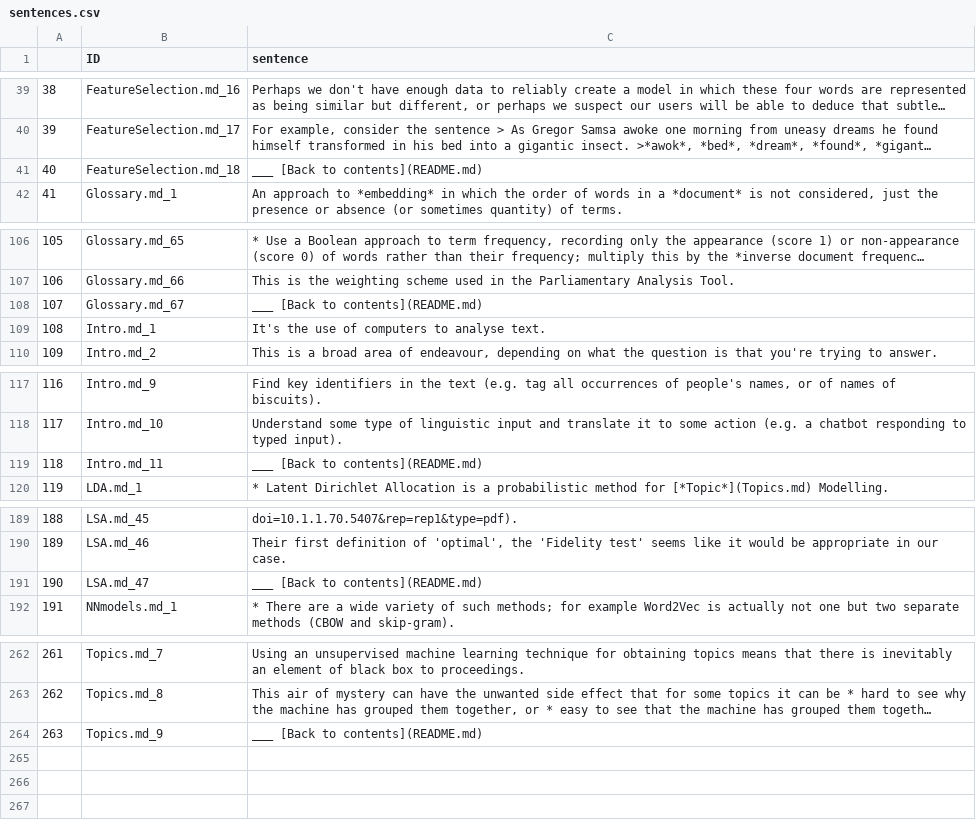
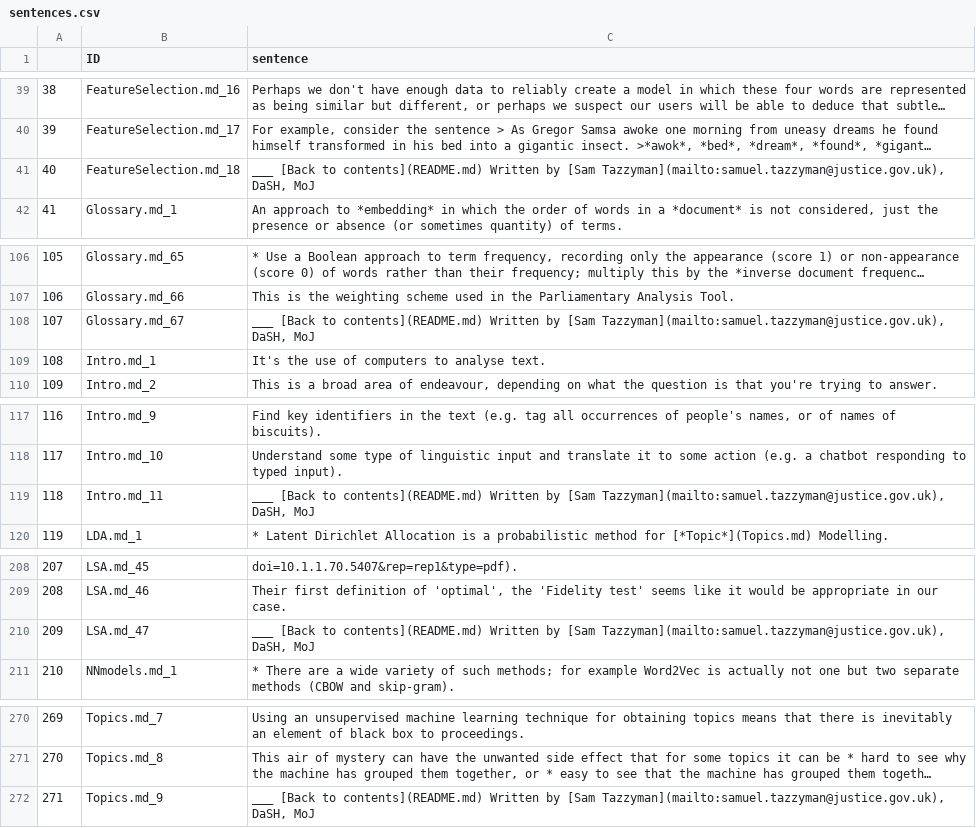
Before and after one commit to moj-analytical-services/NLP-guidance, a CSV file: code/sentences.csv, drawn as a sheet; only a part is shown, gaps mark what is left out; long unchanged cells end in …; addresses are those after the commit; the diff covers the shown part only; the diff names each change by its address in the sheet, - before the commit and + after, or states it on an @@ line.

```diff
--- a/code/sentences.csv
+++ b/code/sentences.csv
-C41 (sentence): …to contents](README.md)
+C41 (sentence): …to contents](README.md) Written by [Sam Tazzyman](mailto:samuel.tazzyman@justice.gov.uk), DaSH, MoJ
-C108 (sentence): …to contents](README.md)
+C108 (sentence): …to contents](README.md) Written by [Sam Tazzyman](mailto:samuel.tazzyman@justice.gov.uk), DaSH, MoJ
-C119 (sentence): …to contents](README.md)
+C119 (sentence): …to contents](README.md) Written by [Sam Tazzyman](mailto:samuel.tazzyman@justice.gov.uk), DaSH, MoJ
@@ column A renumbered from row 164 down @@
-C210 (sentence): …to contents](README.md)
+C210 (sentence): …to contents](README.md) Written by [Sam Tazzyman](mailto:samuel.tazzyman@justice.gov.uk), DaSH, MoJ
-C272 (sentence): …to contents](README.md)
+C272 (sentence): …to contents](README.md) Written by [Sam Tazzyman](mailto:samuel.tazzyman@justice.gov.uk), DaSH, MoJ
```
Also changed, not shown: 20 added rows, 12 removed rows and 12 edited cells elsewhere in this file, 4 other files.
